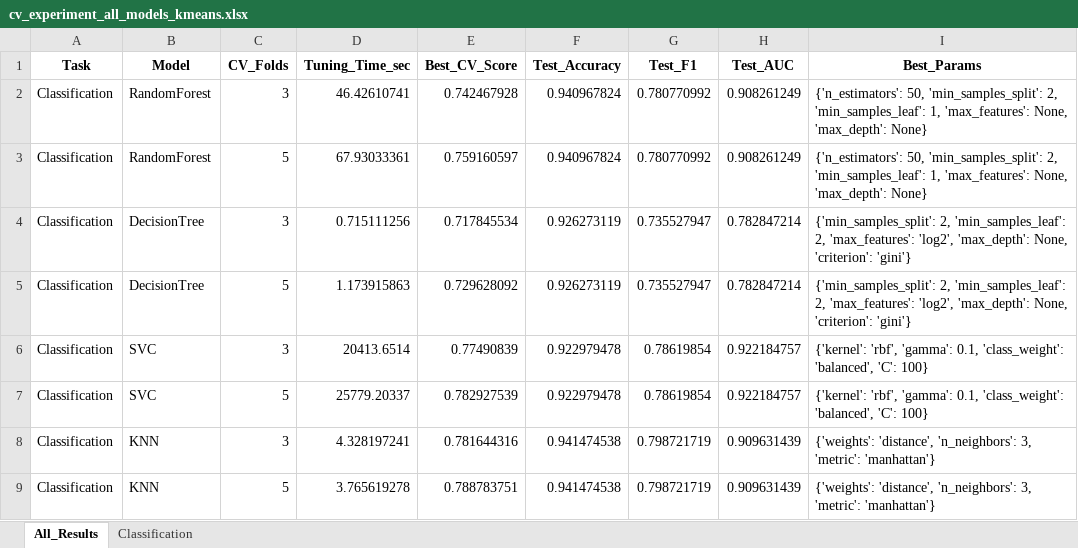
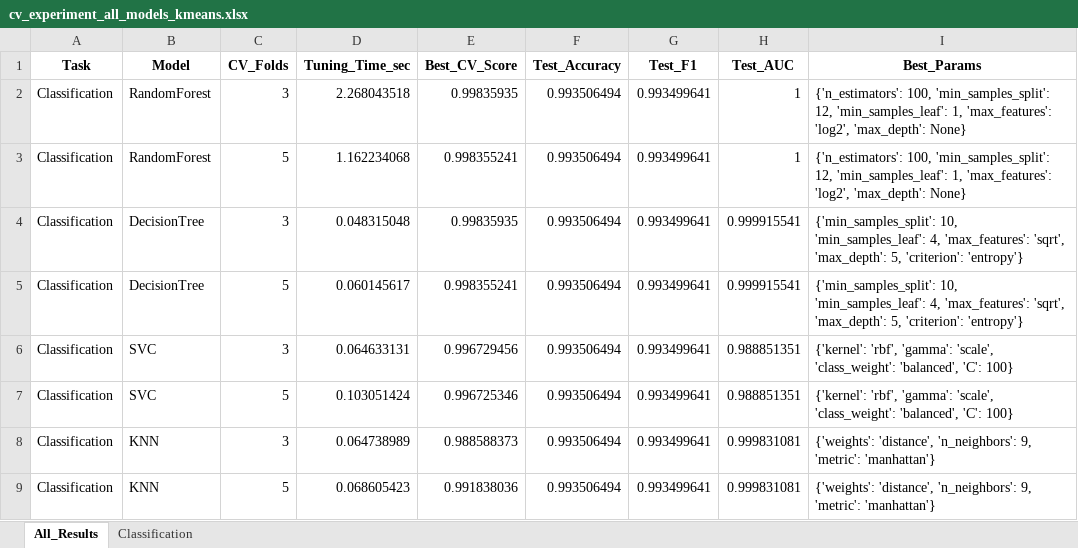
Before and after one commit to ayezza/ML_CV, an Excel workbook: output/reports/cv_experiment_all_models_kmeans.xlsx, sheet All_Results, drawn as a sheet; only a part is shown; values as stored, in another font and other column widths than the file's, no borders; the diff covers the shown part only; the diff names each change by its address in the sheet, - before the commit and + after, or states it on an @@ line.

Commit message:
more test

```diff
--- a/output/reports/cv_experiment_all_models_kmeans.xlsx (sheet All_Results)
+++ b/output/reports/cv_experiment_all_models_kmeans.xlsx (sheet All_Results)
-D2 (Tuning_Time_sec): 46.42610741
+D2 (Tuning_Time_sec): 2.268043518
-E2 (Best_CV_Score): 0.742467928
+E2 (Best_CV_Score): 0.99835935
-F2:F3 (Test_Accuracy): 0.940967824
+F2:F3 (Test_Accuracy): 0.993506494
-G2:G3 (Test_F1): 0.780770992
+G2:G3 (Test_F1): 0.993499641
-H2:H3 (Test_AUC): 0.908261249
+H2:H3 (Test_AUC): 1
-I2:I3 (Best_Params): {'n_estimators': 50, 'min_samples_split': 2, 'min_samples_leaf': 1, 'max_features': None, 'max_depth': None}
+I2:I3 (Best_Params): {'n_estimators': 100, 'min_samples_split': 12, 'min_samples_leaf': 1, 'max_features': 'log2', 'max_depth': None}
-D3 (Tuning_Time_sec): 67.93033361
+D3 (Tuning_Time_sec): 1.162234068
-E3 (Best_CV_Score): 0.759160597
+E3 (Best_CV_Score): 0.998355241
-D4 (Tuning_Time_sec): 0.715111256
+D4 (Tuning_Time_sec): 0.048315048
-E4 (Best_CV_Score): 0.717845534
+E4 (Best_CV_Score): 0.99835935
-F4:F5 (Test_Accuracy): 0.926273119
+F4:F5 (Test_Accuracy): 0.993506494
-G4:G5 (Test_F1): 0.735527947
+G4:G5 (Test_F1): 0.993499641
-H4:H5 (Test_AUC): 0.782847214
+H4:H5 (Test_AUC): 0.999915541
-I4:I5 (Best_Params): {'min_samples_split': 2, 'min_samples_leaf': 2, 'max_features': 'log2', 'max_depth': None, 'criterion': 'gini'}
+I4:I5 (Best_Params): {'min_samples_split': 10, 'min_samples_leaf': 4, 'max_features': 'sqrt', 'max_depth': 5, 'criterion': 'entropy'}
-D5 (Tuning_Time_sec): 1.173915863
+D5 (Tuning_Time_sec): 0.060145617
-E5 (Best_CV_Score): 0.729628092
+E5 (Best_CV_Score): 0.998355241
-D6 (Tuning_Time_sec): 20413.6514
+D6 (Tuning_Time_sec): 0.064633131
-E6 (Best_CV_Score): 0.77490839
+E6 (Best_CV_Score): 0.996729456
-F6:F7 (Test_Accuracy): 0.922979478
+F6:F7 (Test_Accuracy): 0.993506494
-G6:G7 (Test_F1): 0.78619854
+G6:G7 (Test_F1): 0.993499641
-H6:H7 (Test_AUC): 0.922184757
+H6:H7 (Test_AUC): 0.988851351
-I6:I7 (Best_Params): …'rbf', 'gamma': 0.1, 'class_weight': 'balanced',…
+I6:I7 (Best_Params): …'rbf', 'gamma': 'scale', 'class_weight': 'balanced',…
-D7 (Tuning_Time_sec): 25779.20337
+D7 (Tuning_Time_sec): 0.103051424
-E7 (Best_CV_Score): 0.782927539
+E7 (Best_CV_Score): 0.996725346
-D8 (Tuning_Time_sec): 4.328197241
+D8 (Tuning_Time_sec): 0.064738989
-E8 (Best_CV_Score): 0.781644316
+E8 (Best_CV_Score): 0.988588373
-F8:F9 (Test_Accuracy): 0.941474538
+F8:F9 (Test_Accuracy): 0.993506494
-G8:G9 (Test_F1): 0.798721719
+G8:G9 (Test_F1): 0.993499641
-H8:H9 (Test_AUC): 0.909631439
+H8:H9 (Test_AUC): 0.999831081
-I8:I9 (Best_Params): …'distance', 'n_neighbors': 3, 'metric': 'manhattan'}
+I8:I9 (Best_Params): …'distance', 'n_neighbors': 9, 'metric': 'manhattan'}
-D9 (Tuning_Time_sec): 3.765619278
+D9 (Tuning_Time_sec): 0.068605423
-E9 (Best_CV_Score): 0.788783751
+E9 (Best_CV_Score): 0.991838036
```
Also changed, not shown: 45 edited cells elsewhere in this sheet, sheet Classification, output/reports/cv_experiment_Bagging_kmeans_classification.xlsx, output/reports/cv_experiment_LogisticRegression_kmeans_classification.xlsx, 21 other files.
